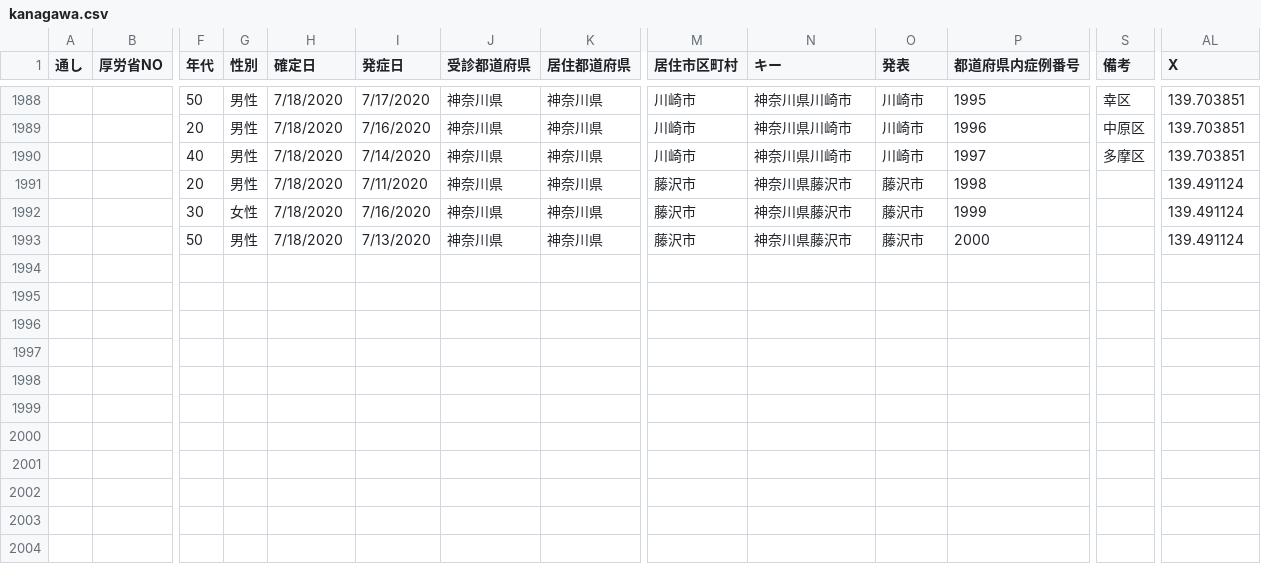
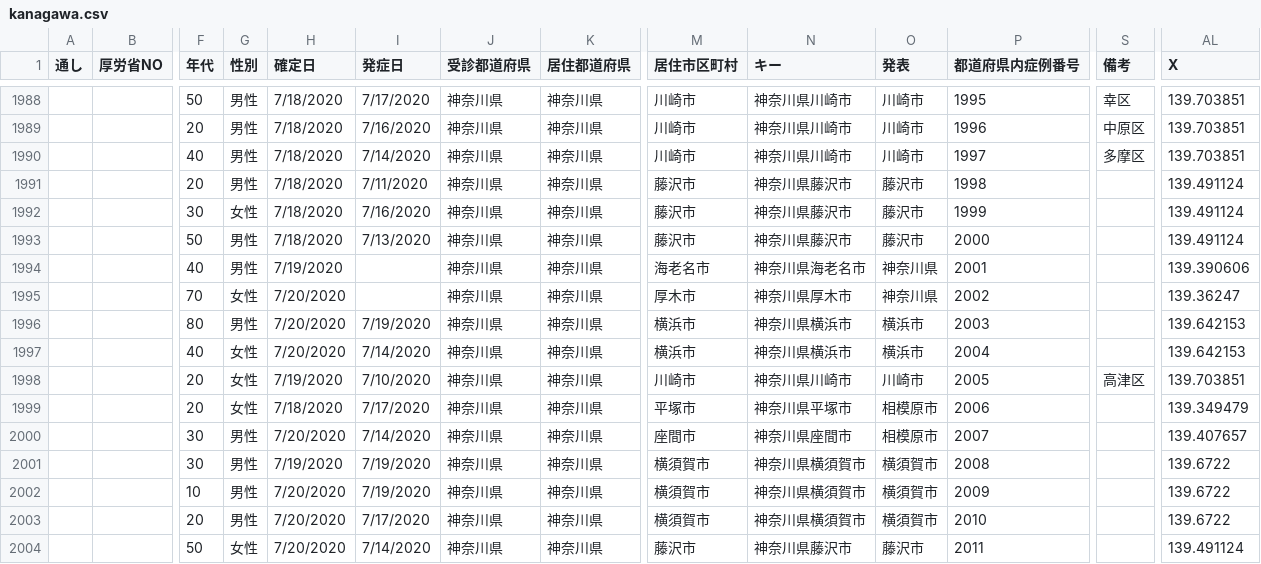
Before and after one commit to tanamym/covid_kanagawa_leaflet, a CSV file: kanagawa.csv, drawn as a sheet; only a part is shown, gaps mark what is left out; rows hold the shown columns only; the diff names each change by its address in the sheet, - before the commit and + after, or states it on an @@ line.

Commit message:
Update kanagawa.csv
add the data in july 20

```diff
--- a/kanagawa.csv
+++ b/kanagawa.csv
+row 1994:  |  | 40 | 男性 | 7/19/2020 |  | 神奈川県 | 神奈川県 | 海老名市 | 神奈川県海老名市 | 神奈川県 | 2001 |  | 139.390606
+row 1995:  |  | 70 | 女性 | 7/20/2020 |  | 神奈川県 | 神奈川県 | 厚木市 | 神奈川県厚木市 | 神奈川県 | 2002 |  | 139.36247
+row 1996:  |  | 80 | 男性 | 7/20/2020 | 7/19/2020 | 神奈川県 | 神奈川県 | 横浜市 | 神奈川県横浜市 | 横浜市 | 2003 |  | 139.642153
+row 1997:  |  | 40 | 女性 | 7/20/2020 | 7/14/2020 | 神奈川県 | 神奈川県 | 横浜市 | 神奈川県横浜市 | 横浜市 | 2004 |  | 139.642153
+row 1998:  |  | 20 | 女性 | 7/19/2020 | 7/10/2020 | 神奈川県 | 神奈川県 | 川崎市 | 神奈川県川崎市 | 川崎市 | 2005 | 高津区 | 139.703851
+row 1999:  |  | 20 | 女性 | 7/18/2020 | 7/17/2020 | 神奈川県 | 神奈川県 | 平塚市 | 神奈川県平塚市 | 相模原市 | 2006 |  | 139.349479
+row 2000:  |  | 30 | 男性 | 7/20/2020 | 7/14/2020 | 神奈川県 | 神奈川県 | 座間市 | 神奈川県座間市 | 相模原市 | 2007 |  | 139.407657
+row 2001:  |  | 30 | 男性 | 7/19/2020 | 7/19/2020 | 神奈川県 | 神奈川県 | 横須賀市 | 神奈川県横須賀市 | 横須賀市 | 2008 |  | 139.6722
+row 2002:  |  | 10 | 男性 | 7/20/2020 | 7/19/2020 | 神奈川県 | 神奈川県 | 横須賀市 | 神奈川県横須賀市 | 横須賀市 | 2009 |  | 139.6722
+row 2003:  |  | 20 | 男性 | 7/20/2020 | 7/17/2020 | 神奈川県 | 神奈川県 | 横須賀市 | 神奈川県横須賀市 | 横須賀市 | 2010 |  | 139.6722
+row 2004:  |  | 50 | 女性 | 7/20/2020 | 7/14/2020 | 神奈川県 | 神奈川県 | 藤沢市 | 神奈川県藤沢市 | 藤沢市 | 2011 |  | 139.491124
```
